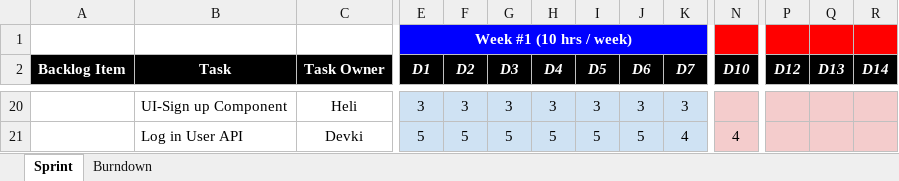
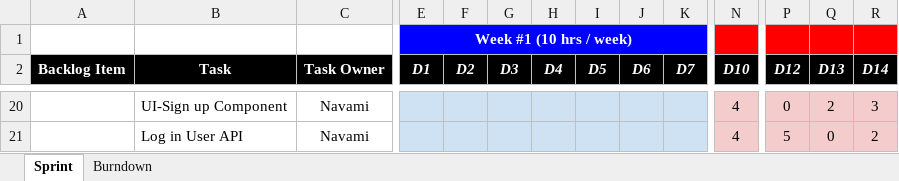
Before and after one commit to gopinathsjsu/online-banking-team-14, an Excel workbook: Documentation/Sprint Sheet.xlsx, sheet Sprint, drawn as a sheet; only a part is shown, gaps mark what is left out; values as stored, in another font and other column widths than the file's, no borders; the diff covers the shown part only; the diff names each change by its address in the sheet, - before the commit and + after, or states it on an @@ line.

Commit message:
Devki Project Journal

```diff
--- a/Documentation/Sprint Sheet.xlsx (sheet Sprint)
+++ b/Documentation/Sprint Sheet.xlsx (sheet Sprint)
-C20 (Task Owner): Heli
+C20 (Task Owner): Navami
-E20 (D1): 3
+E20 (D1): (empty)
-F20 (D2): 3
+F20 (D2): (empty)
-G20 (D3): 3
+G20 (D3): (empty)
-H20 (D4): 3
+H20 (D4): (empty)
-I20 (D5): 3
+I20 (D5): (empty)
-J20 (D6): 3
+J20 (D6): (empty)
-K20 (D7): 3
+K20 (D7): (empty)
-N20 (D10): (empty)
+N20 (D10): 4
-P20 (D12): (empty)
+P20 (D12): 0
-Q20 (D13): (empty)
+Q20 (D13): 2
-R20 (D14): (empty)
+R20 (D14): 3
-C21 (Task Owner): Devki
+C21 (Task Owner): Navami
-E21 (D1): 5
+E21 (D1): (empty)
-F21 (D2): 5
+F21 (D2): (empty)
-G21 (D3): 5
+G21 (D3): (empty)
-H21 (D4): 5
+H21 (D4): (empty)
-I21 (D5): 5
+I21 (D5): (empty)
-J21 (D6): 5
+J21 (D6): (empty)
-K21 (D7): 4
+K21 (D7): (empty)
-P21 (D12): (empty)
+P21 (D12): 5
-Q21 (D13): (empty)
+Q21 (D13): 0
-R21 (D14): (empty)
+R21 (D14): 2
```
Also changed, not shown: 2 added rows, 2 removed rows and 743 edited cells elsewhere in this sheet, charts or pictures, 1 other file.
